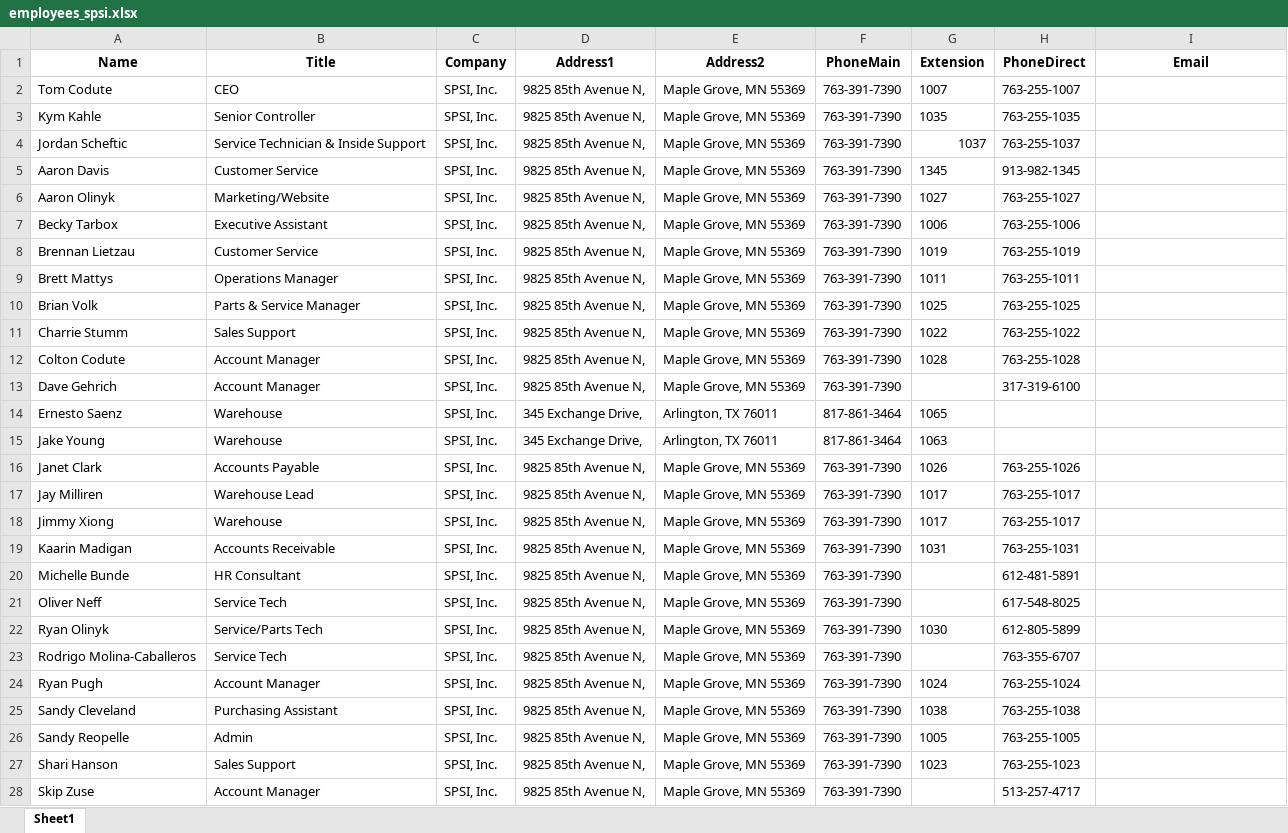
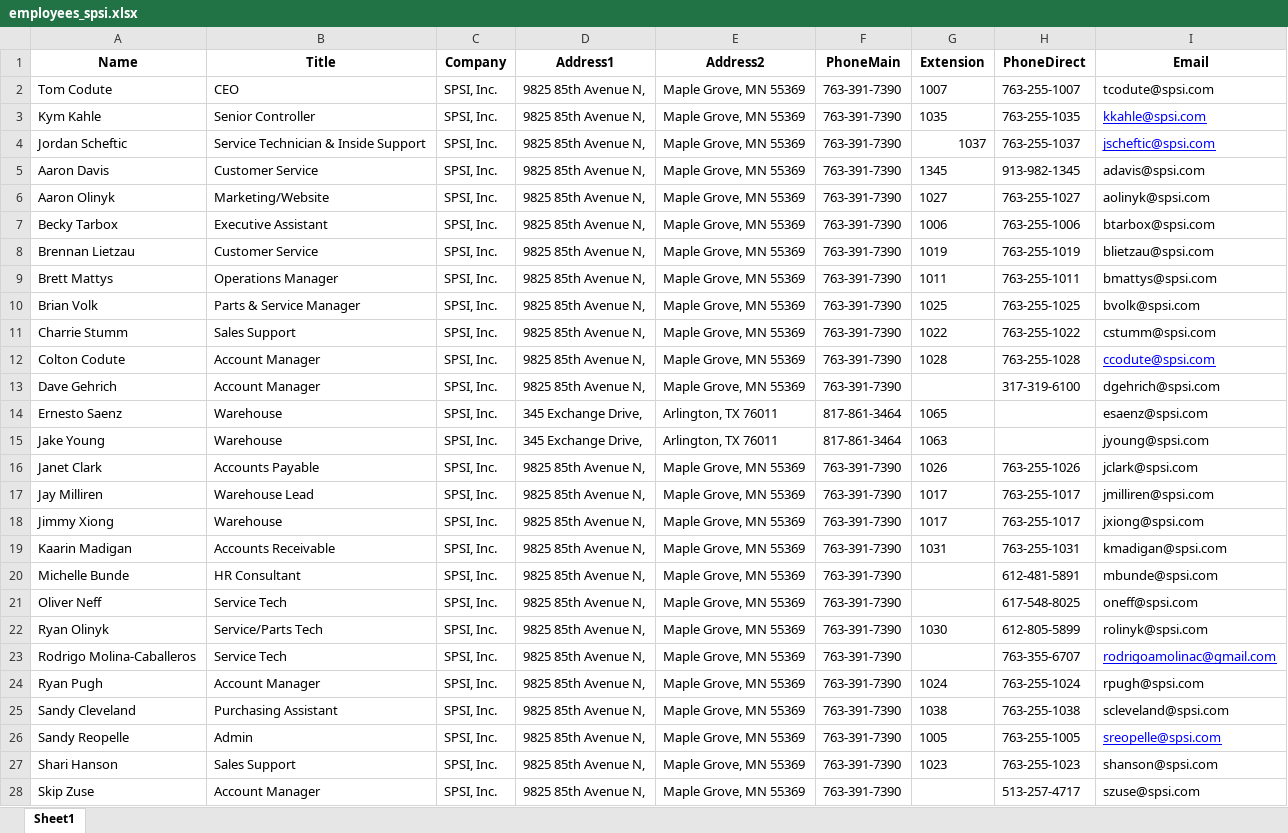
Before and after one commit to BOSSZEUS/SPSI-Signatures, an Excel workbook: employees_spsi.xlsx, sheet Sheet1, drawn as a sheet; only a part is shown; values as stored, in another font and other column widths than the file's, no borders; the diff covers the shown part only; the diff names each change by its address in the sheet, - before the commit and + after, or states it on an @@ line.

```diff
--- a/employees_spsi.xlsx (sheet Sheet1)
+++ b/employees_spsi.xlsx (sheet Sheet1)
-I2 (Email): (empty)
+I2 (Email): tcodute@spsi.com
-I3 (Email): (empty)
+I3 (Email): kkahle@spsi.com
-I4 (Email): (empty)
+I4 (Email): jscheftic@spsi.com
-I5 (Email): (empty)
+I5 (Email): adavis@spsi.com
-I6 (Email): (empty)
+I6 (Email): aolinyk@spsi.com
-I7 (Email): (empty)
+I7 (Email): btarbox@spsi.com
-I8 (Email): (empty)
+I8 (Email): blietzau@spsi.com
-I9 (Email): (empty)
+I9 (Email): bmattys@spsi.com
-I10 (Email): (empty)
+I10 (Email): bvolk@spsi.com
-I11 (Email): (empty)
+I11 (Email): cstumm@spsi.com
-I12 (Email): (empty)
+I12 (Email): ccodute@spsi.com
-I13 (Email): (empty)
+I13 (Email): dgehrich@spsi.com
-I14 (Email): (empty)
+I14 (Email): esaenz@spsi.com
-I15 (Email): (empty)
+I15 (Email): jyoung@spsi.com
-I16 (Email): (empty)
+I16 (Email): jclark@spsi.com
-I17 (Email): (empty)
+I17 (Email): jmilliren@spsi.com
-I18 (Email): (empty)
+I18 (Email): jxiong@spsi.com
-I19 (Email): (empty)
+I19 (Email): kmadigan@spsi.com
-I20 (Email): (empty)
+I20 (Email): mbunde@spsi.com
-I21 (Email): (empty)
+I21 (Email): oneff@spsi.com
-I22 (Email): (empty)
+I22 (Email): rolinyk@spsi.com
-I23 (Email): (empty)
+I23 (Email): rodrigoamolinac@gmail.com
-I24 (Email): (empty)
+I24 (Email): rpugh@spsi.com
-I25 (Email): (empty)
+I25 (Email): scleveland@spsi.com
-I26 (Email): (empty)
+I26 (Email): sreopelle@spsi.com
-I27 (Email): (empty)
+I27 (Email): shanson@spsi.com
-I28 (Email): (empty)
+I28 (Email): szuse@spsi.com
```
Also changed, not shown: 8 edited cells elsewhere in this sheet, 39 other files.
